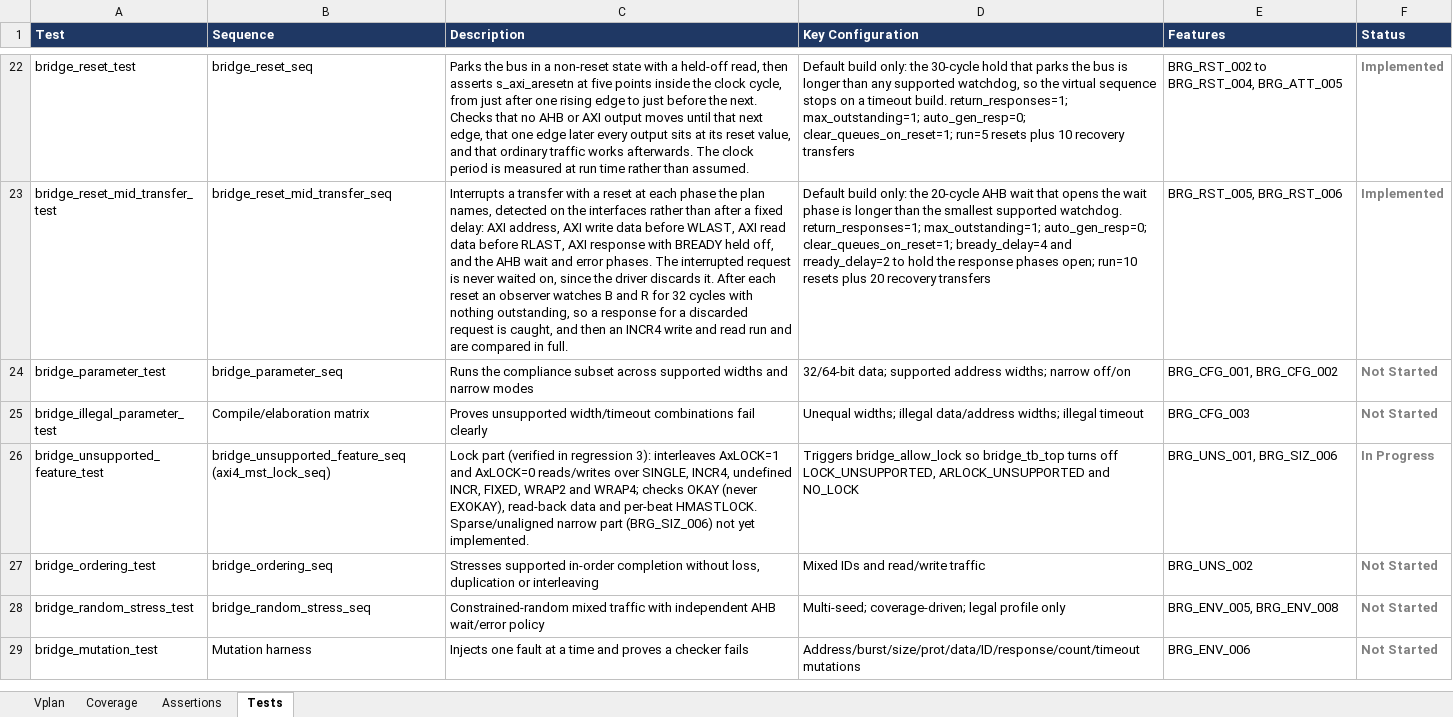
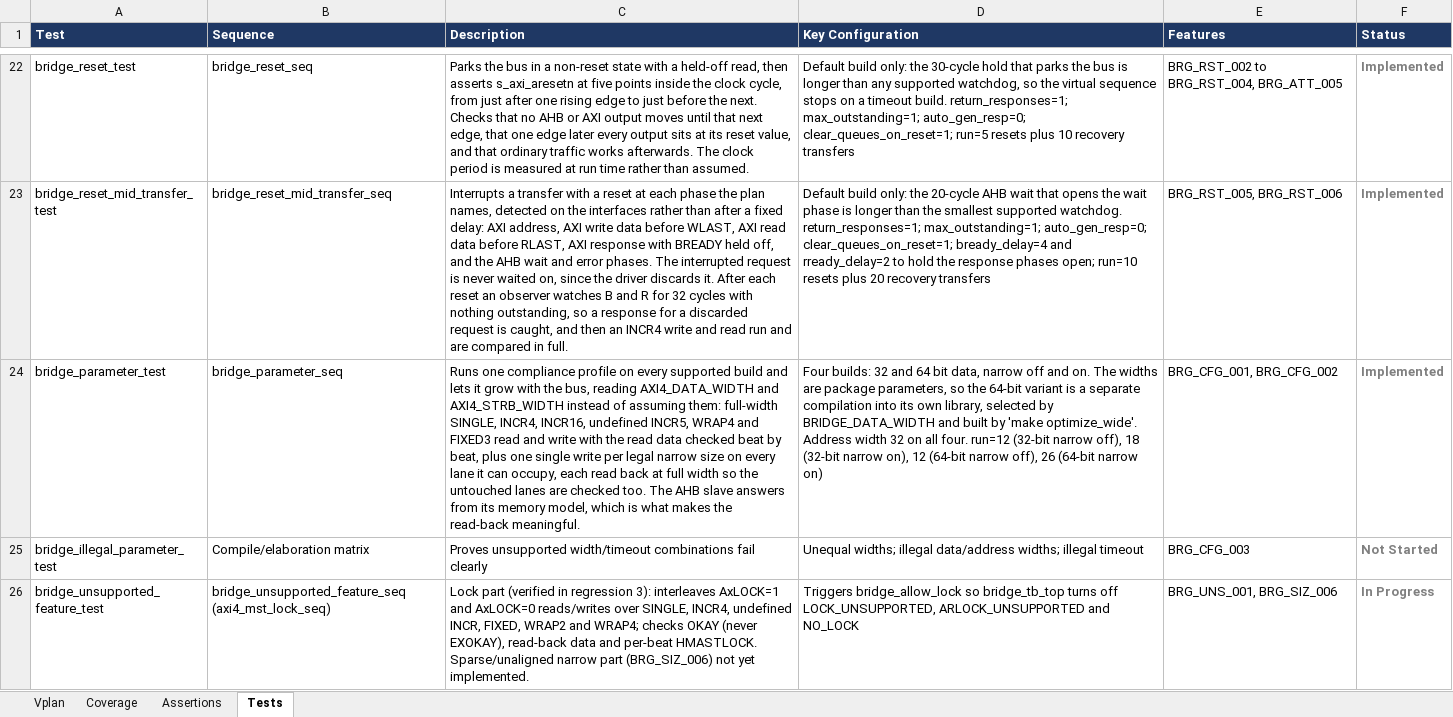
Before and after one commit to legiahuy15/axi4-ahblite-bridge, an Excel workbook: 00_doc/axi_ahblite_bridge_vplan.xlsx, sheet Tests, drawn as a sheet; only a part is shown, gaps mark what is left out; the shorter side is filled out with more unchanged rows; values as stored, in another font and other column widths than the file's, no borders; the diff names each change by its address in the sheet, - before the commit and + after, or states it on an @@ line.

```diff
--- a/00_doc/axi_ahblite_bridge_vplan.xlsx (sheet Tests)
+++ b/00_doc/axi_ahblite_bridge_vplan.xlsx (sheet Tests)
-C24 (Description): Runs the compliance subset across supported widths and narrow modes
+C24 (Description): Runs one compliance profile on every supported build and lets it grow with the bus, reading AXI4_DATA_WIDTH and AXI4_STRB_WIDTH instead of assuming them: full-width SINGLE, INCR4, INCR16, undefined INCR5, WRAP4 and FIXED3 read and write with the read data checked beat by beat, plus one single write per legal narrow size on every lane it can occupy, each read back at full width so the untouched lanes are checked too. The AHB slave answers from its memory model, which is what makes the read-back meaningful.
-D24 (Key Configuration): 32/64-bit data; supported address widths; narrow off/on
+D24 (Key Configuration): Four builds: 32 and 64 bit data, narrow off and on. The widths are package parameters, so the 64-bit variant is a separate compilation into its own library, selected by BRIDGE_DATA_WIDTH and built by 'make optimize_wide'. Address width 32 on all four. run=12 (32-bit narrow off), 18 (32-bit narrow on), 12 (64-bit narrow off), 26 (64-bit narrow on)
-F24 (Status): Not Started
+F24 (Status): Implemented
```
Also changed, not shown: sheet Vplan, 6 other files.
